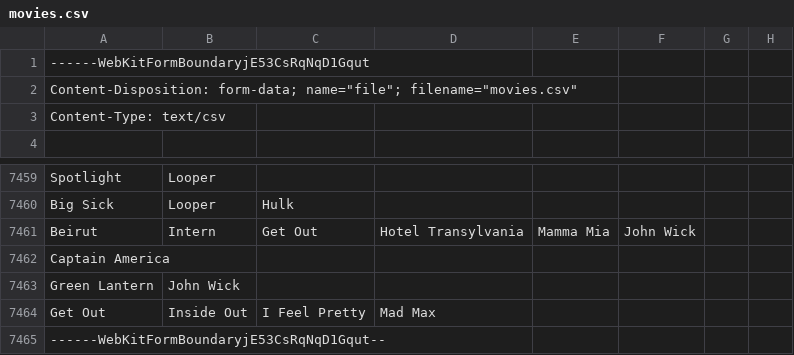
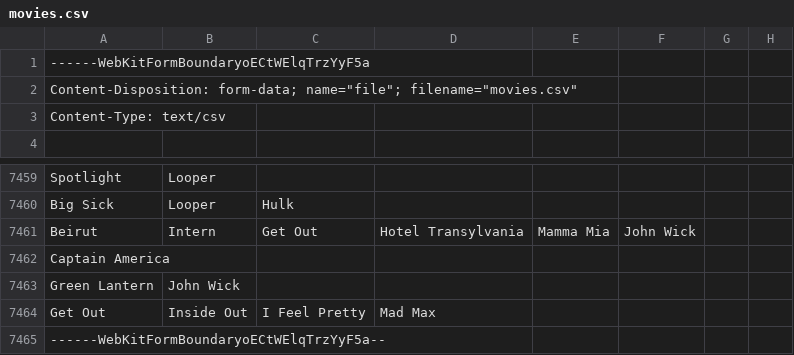
Before and after one commit to Tonypina/RossoftAI, a CSV file: backend/media/rossoftai/data/movies.csv, drawn as a sheet; only a part is shown, gaps mark what is left out; the diff names each change by its address in the sheet, - before the commit and + after, or states it on an @@ line.

```diff
--- a/backend/media/rossoftai/data/movies.csv
+++ b/backend/media/rossoftai/data/movies.csv
-A1: ------WebKitFormBoundaryjE53CsRqNqD1Gqut
+A1: ------WebKitFormBoundaryoECtWElqTrzYyF5a
-A7465: ------WebKitFormBoundaryjE53CsRqNqD1Gqut--
+A7465: ------WebKitFormBoundaryoECtWElqTrzYyF5a--
```
Also changed, not shown: backend/media/rossoftai/data/movies_171zpqT.csv, 26 other files.
